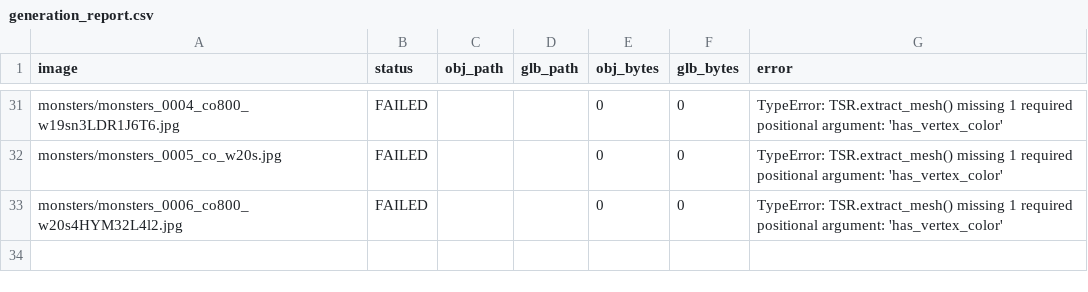
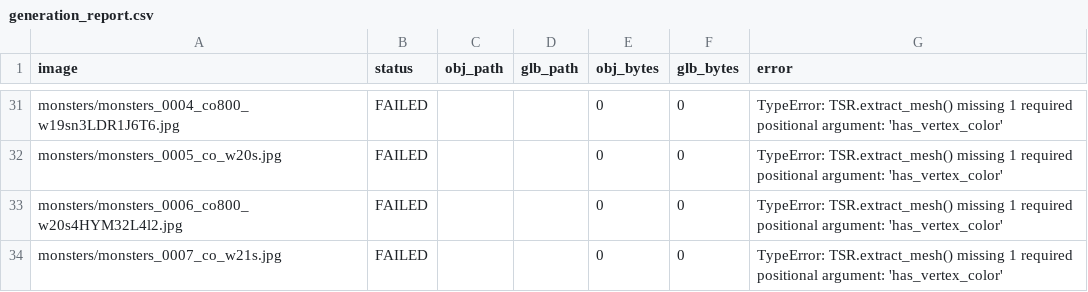
Before and after one commit to ZzwahwahzZ/Conquer-Mobile-Assets., a CSV file: generated_models/generation_report.csv, drawn as a sheet; only a part is shown, gaps mark what is left out.

Commit message:
Record failed image 33/42

```diff
--- a/generated_models/generation_report.csv
+++ b/generated_models/generation_report.csv
@@ -33 +33,2 @@ monsters/monsters_0005_co_w20s.jpg,FAILED,,,0,0,TypeError: TSR.extract_mesh() mi
 monsters/monsters_0006_co800_w20s4HYM32L4l2.jpg,FAILED,,,0,0,TypeError: TSR.extract_mesh() missing 1 required positional argument: 'has_vertex_color'
+monsters/monsters_0007_co_w21s.jpg,FAILED,,,0,0,TypeError: TSR.extract_mesh() missing 1 required positional argument: 'has_vertex_color'
```
